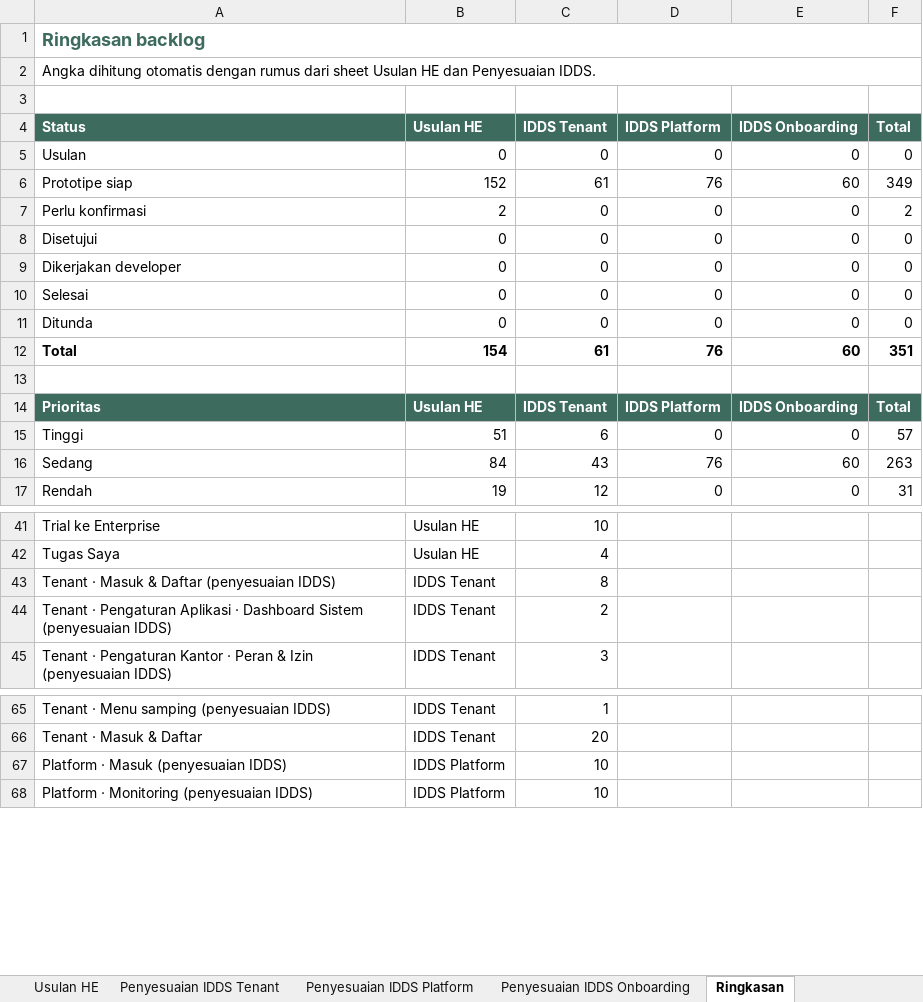
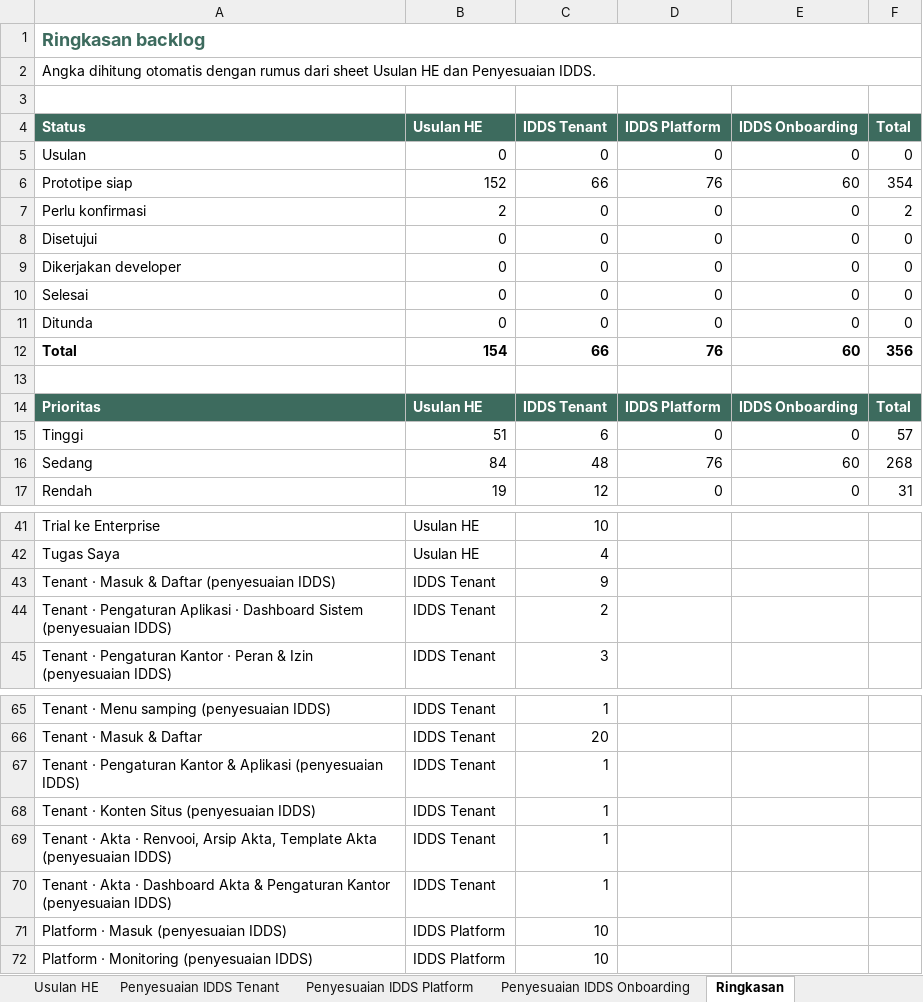
Before and after one commit to yogi-alt/HE-EPPAT-Backlog, an Excel workbook: Backlog-HE-EPPAT-Peruri.xlsx, sheet Ringkasan, drawn as a sheet; only a part is shown, gaps mark what is left out; values as stored, in another font and other column widths than the file's, no borders; the diff names each change by its address in the sheet, - before the commit and + after, or states it on an @@ line.

```diff
--- a/Backlog-HE-EPPAT-Peruri.xlsx (sheet Ringkasan)
+++ b/Backlog-HE-EPPAT-Peruri.xlsx (sheet Ringkasan)
-C6 (IDDS Tenant): 61
+C6 (IDDS Tenant): 66
-F6 (Total): 349
+F6 (Total): 354
-C12 (IDDS Tenant): 61
+C12 (IDDS Tenant): 66
-F12 (Total): 351
+F12 (Total): 356
-C16 (IDDS Tenant): 43
+C16 (IDDS Tenant): 48
-F16 (Total): 263
+F16 (Total): 268
-C43 (IDDS Tenant): 8
+C43 (IDDS Tenant): 9
+row 67: Tenant · Pengaturan Kantor & Aplikasi (penyesuaian IDDS) | IDDS Tenant | 1
+row 68: Tenant · Konten Situs (penyesuaian IDDS) | IDDS Tenant | 1
+row 69: Tenant · Akta · Renvooi, Arsip Akta, Template Akta (penyesuaian IDDS) | IDDS Tenant | 1
+row 70: Tenant · Akta · Dashboard Akta & Pengaturan Kantor (penyesuaian IDDS) | IDDS Tenant | 1
```
Also changed, not shown: sheet Penyesuaian IDDS Tenant, sheet Riwayat Perubahan, 29 other files.
